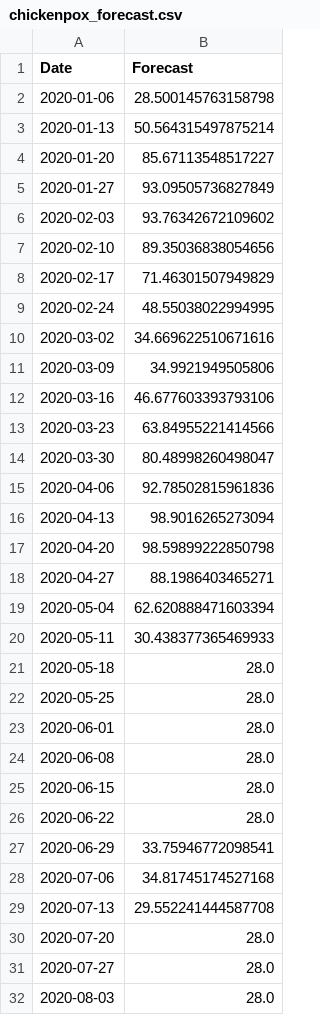
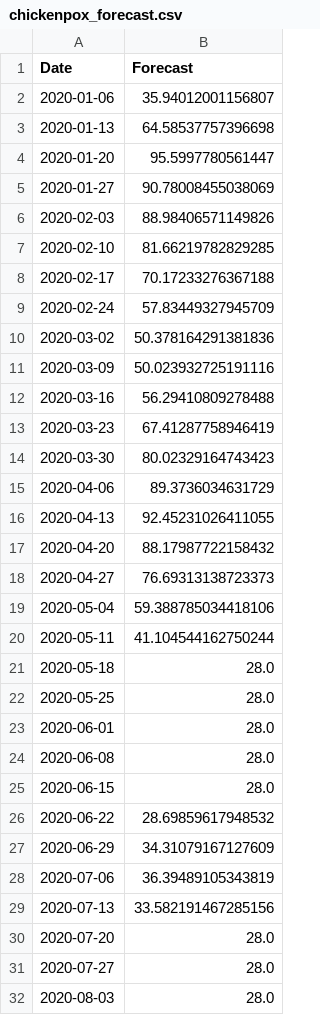
Before and after one commit to Varada645/Internship_time_Series, a CSV file: time_series_results/lstm_upgraded/chickenpox_forecast.csv, drawn as a sheet; only a part is shown; the diff covers the shown part only.

```diff
--- a/time_series_results/lstm_upgraded/chickenpox_forecast.csv
+++ b/time_series_results/lstm_upgraded/chickenpox_forecast.csv
@@ -1,21 +1,21 @@
 Date,Forecast
-2020-01-06,28.500145763158798
-2020-01-13,50.564315497875214
-2020-01-20,85.67113548517227
-2020-01-27,93.09505736827849
-2020-02-03,93.76342672109602
-2020-02-10,89.35036838054656
-2020-02-17,71.46301507949829
-2020-02-24,48.55038022994995
-2020-03-02,34.669622510671616
-2020-03-09,34.9921949505806
-2020-03-16,46.677603393793106
-2020-03-23,63.84955221414566
-2020-03-30,80.48998260498047
-2020-04-06,92.78502815961836
-2020-04-13,98.9016265273094
-2020-04-20,98.59899222850798
-2020-04-27,88.1986403465271
-2020-05-04,62.620888471603394
-2020-05-11,30.438377365469933
+2020-01-06,35.94012001156807
+2020-01-13,64.58537757396698
+2020-01-20,95.5997780561447
+2020-01-27,90.78008455038069
+2020-02-03,88.98406571149826
+2020-02-10,81.66219782829285
+2020-02-17,70.17233276367188
+2020-02-24,57.83449327945709
+2020-03-02,50.378164291381836
+2020-03-09,50.023932725191116
+2020-03-16,56.29410809278488
+2020-03-23,67.41287758946419
+2020-03-30,80.02329164743423
+2020-04-06,89.3736034631729
+2020-04-13,92.45231026411055
+2020-04-20,88.17987722158432
+2020-04-27,76.69313138723373
+2020-05-04,59.388785034418106
+2020-05-11,41.104544162750244
 2020-05-18,28.0
@@ -25,6 +25,6 @@ Date,Forecast
 2020-06-15,28.0
-2020-06-22,28.0
-2020-06-29,33.75946772098541
-2020-07-06,34.81745174527168
-2020-07-13,29.552241444587708
+2020-06-22,28.69859617948532
+2020-06-29,34.31079167127609
+2020-07-06,36.39489105343819
+2020-07-13,33.582191467285156
 2020-07-20,28.0
```
Also changed, not shown: 52 removed rows and 8 edited cells elsewhere in this file, time_series_results/arima/Giardiasis_forecast_2021.csv, time_series_results/arima/chickenpox_forecast_2021.csv, 26 other files.
